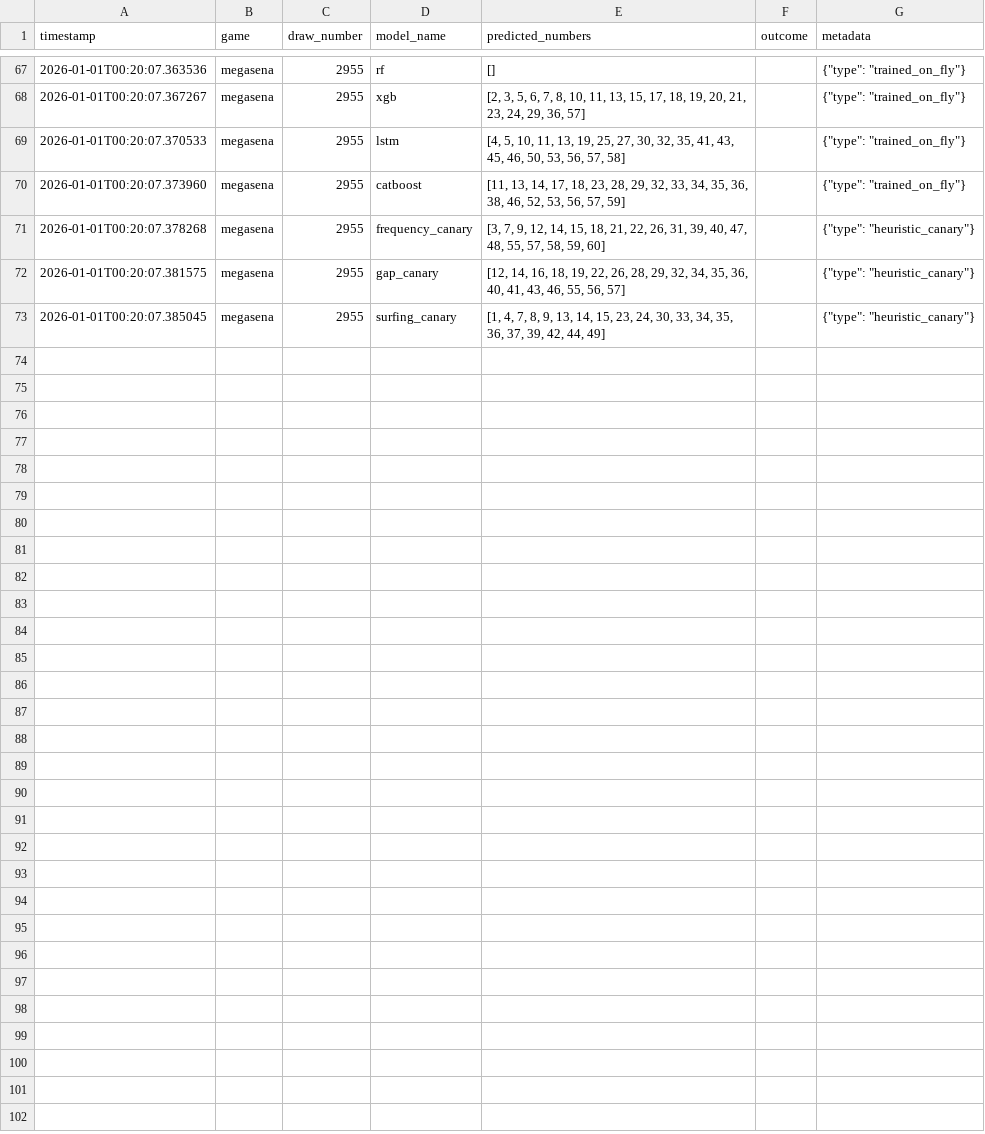
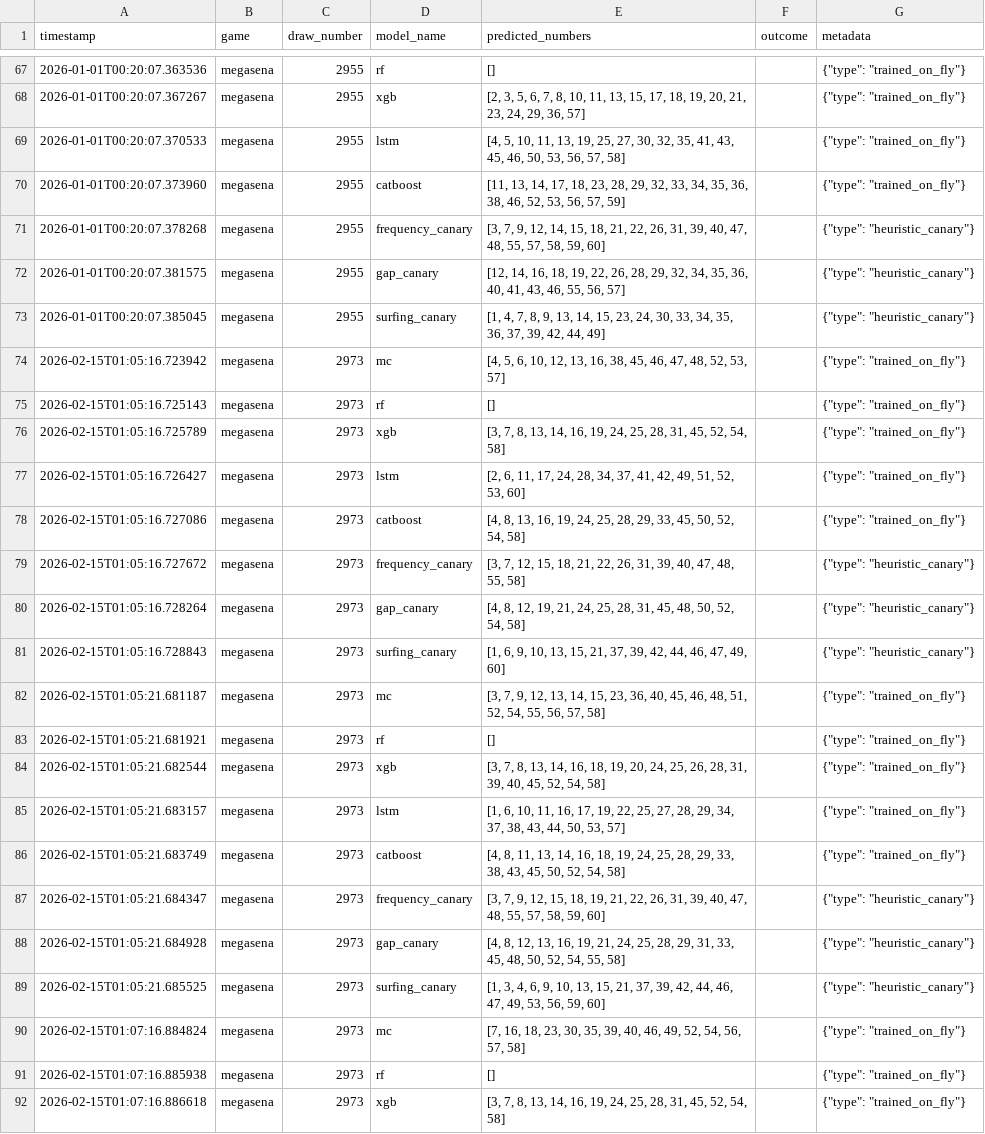
Before and after one commit to aretw0/predicoes-loterias-caixa, a CSV file: data/ledger.csv, drawn as a sheet; only a part is shown, gaps mark what is left out; the diff covers the shown part only; the diff names each change by its address in the sheet, - before the commit and + after, or states it on an @@ line.

```diff
--- a/data/ledger.csv
+++ b/data/ledger.csv
+row 74: 2026-02-15T01:05:16.723942 | megasena | 2973 | mc | [4, 5, 6, 10, 12, 13, 16, 38, 45, 46, 47, 48, 52, 53, 57] |  | {"type": "trained_on_fly"}
+row 75: 2026-02-15T01:05:16.725143 | megasena | 2973 | rf | [] |  | {"type": "trained_on_fly"}
+row 76: 2026-02-15T01:05:16.725789 | megasena | 2973 | xgb | [3, 7, 8, 13, 14, 16, 19, 24, 25, 28, 31, 45, 52, 54, 58] |  | {"type": "trained_on_fly"}
+row 77: 2026-02-15T01:05:16.726427 | megasena | 2973 | lstm | [2, 6, 11, 17, 24, 28, 34, 37, 41, 42, 49, 51, 52, 53, 60] |  | {"type": "trained_on_fly"}
+row 78: 2026-02-15T01:05:16.727086 | megasena | 2973 | catboost | [4, 8, 13, 16, 19, 24, 25, 28, 29, 33, 45, 50, 52, 54, 58] |  | {"type": "trained_on_fly"}
+row 79: 2026-02-15T01:05:16.727672 | megasena | 2973 | frequency_canary | [3, 7, 12, 15, 18, 21, 22, 26, 31, 39, 40, 47, 48, 55, 58] |  | {"type": "heuristic_canary"}
+row 80: 2026-02-15T01:05:16.728264 | megasena | 2973 | gap_canary | [4, 8, 12, 19, 21, 24, 25, 28, 31, 45, 48, 50, 52, 54, 58] |  | {"type": "heuristic_canary"}
+row 81: 2026-02-15T01:05:16.728843 | megasena | 2973 | surfing_canary | [1, 6, 9, 10, 13, 15, 21, 37, 39, 42, 44, 46, 47, 49, 60] |  | {"type": "heuristic_canary"}
+row 82: 2026-02-15T01:05:21.681187 | megasena | 2973 | mc | [3, 7, 9, 12, 13, 14, 15, 23, 36, 40, 45, 46, 48, 51, 52, 54, 55, 56, 57, 58] |  | {"type": "trained_on_fly"}
+row 83: 2026-02-15T01:05:21.681921 | megasena | 2973 | rf | [] |  | {"type": "trained_on_fly"}
+row 84: 2026-02-15T01:05:21.682544 | megasena | 2973 | xgb | [3, 7, 8, 13, 14, 16, 18, 19, 20, 24, 25, 26, 28, 31, 39, 40, 45, 52, 54, 58] |  | {"type": "trained_on_fly"}
+row 85: 2026-02-15T01:05:21.683157 | megasena | 2973 | lstm | [1, 6, 10, 11, 16, 17, 19, 22, 25, 27, 28, 29, 34, 37, 38, 43, 44, 50, 53, 57] |  | {"type": "trained_on_fly"}
+row 86: 2026-02-15T01:05:21.683749 | megasena | 2973 | catboost | [4, 8, 11, 13, 14, 16, 18, 19, 24, 25, 28, 29, 33, 38, 43, 45, 50, 52, 54, 58] |  | {"type": "trained_on_fly"}
+row 87: 2026-02-15T01:05:21.684347 | megasena | 2973 | frequency_canary | [3, 7, 9, 12, 15, 18, 19, 21, 22, 26, 31, 39, 40, 47, 48, 55, 57, 58, 59, 60] |  | {"type": "heuristic_canary"}
+row 88: 2026-02-15T01:05:21.684928 | megasena | 2973 | gap_canary | [4, 8, 12, 13, 16, 19, 21, 24, 25, 28, 29, 31, 33, 45, 48, 50, 52, 54, 55, 58] |  | {"type": "heuristic_canary"}
+row 89: 2026-02-15T01:05:21.685525 | megasena | 2973 | surfing_canary | [1, 3, 4, 6, 9, 10, 13, 15, 21, 37, 39, 42, 44, 46, 47, 49, 53, 56, 59, 60] |  | {"type": "heuristic_canary"}
+row 90: 2026-02-15T01:07:16.884824 | megasena | 2973 | mc | [7, 16, 18, 23, 30, 35, 39, 40, 46, 49, 52, 54, 56, 57, 58] |  | {"type": "trained_on_fly"}
+row 91: 2026-02-15T01:07:16.885938 | megasena | 2973 | rf | [] |  | {"type": "trained_on_fly"}
+row 92: 2026-02-15T01:07:16.886618 | megasena | 2973 | xgb | [3, 7, 8, 13, 14, 16, 19, 24, 25, 28, 31, 45, 52, 54, 58] |  | {"type": "trained_on_fly"}
```
Also changed, not shown: 13 added rows elsewhere in this file, 8 other files.
